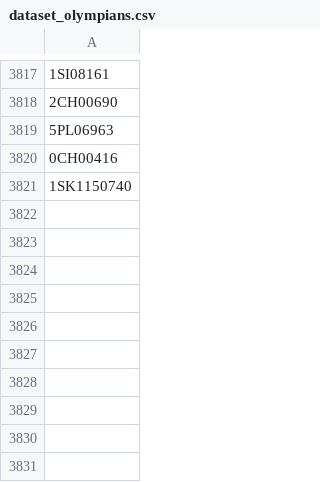
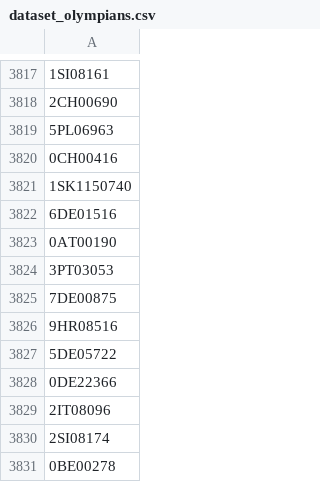
Before and after one commit to valdal14/olympy, a CSV file: dataset_olympians.csv, drawn as a sheet; only a part is shown, gaps mark what is left out; the diff names each change by its address in the sheet, - before the commit and + after, or states it on an @@ line.

Commit message:
Automated CSV data append at 2026-03-30T06:00:00+00:00

```diff
--- a/dataset_olympians.csv
+++ b/dataset_olympians.csv
+row 3822: 6DE01516
+row 3823: 0AT00190
+row 3824: 3PT03053
+row 3825: 7DE00875
+row 3826: 9HR08516
+row 3827: 5DE05722
+row 3828: 0DE22366
+row 3829: 2IT08096
+row 3830: 2SI08174
+row 3831: 0BE00278
```
